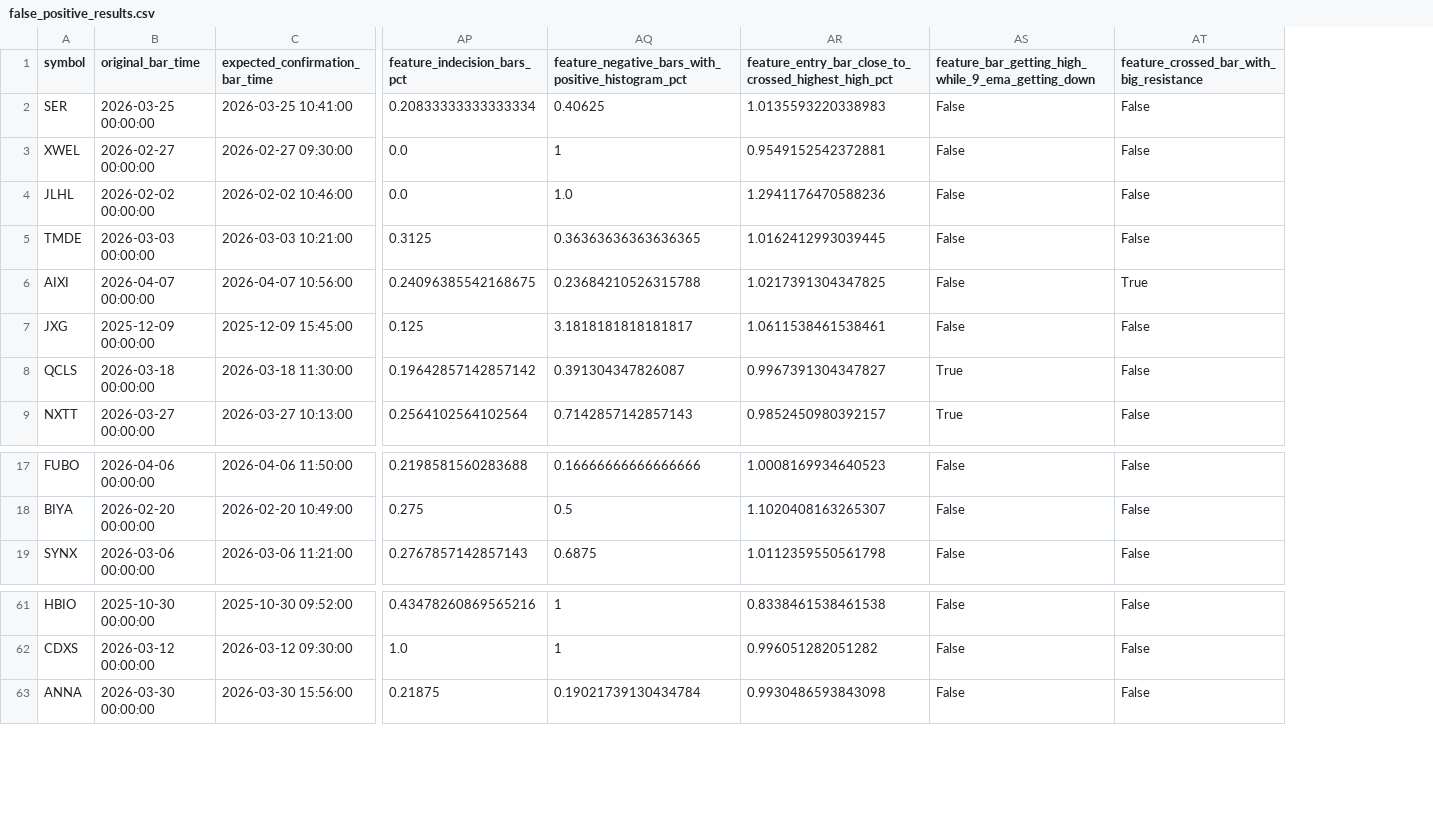
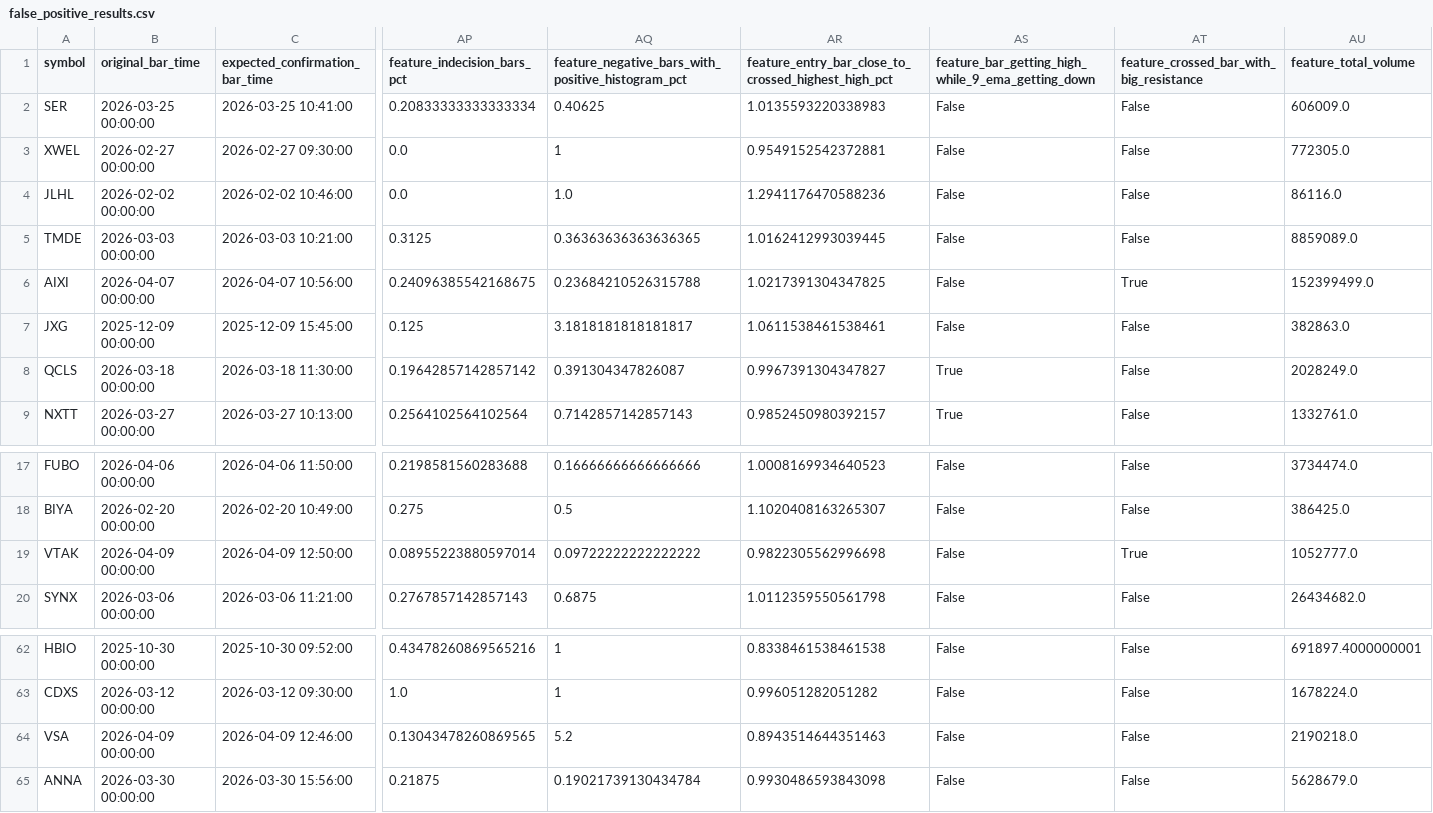
Before and after one commit to amir-trading-system/trading-system, a CSV file: model/training/false_positive_results.csv, drawn as a sheet; only a part is shown, gaps mark what is left out; rows hold the shown columns only; the diff names each change by its address in the sheet, - before the commit and + after, or states it on an @@ line.

```diff
--- a/model/training/false_positive_results.csv
+++ b/model/training/false_positive_results.csv
+column AU (feature_total_volume), rows 2-9: 606009.0 | 772305.0 | 86116.0 | 8859089.0 | 152399499.0 | 382863.0 | 2028249.0 | 1332761.0; rows 17-18: 3734474.0 | 386425.0; row 20: 26434682.0; rows 62-63: 691897.4000000001 | 1678224.0; row 65: 5628679.0
+row 19: VTAK | 2026-04-09 00:00:00 | 2026-04-09 12:50:00 | 0.08955223880597014 | 0.09722222222222222 | 0.9822305562996698 | False | True | 1052777.0
+row 64: VSA | 2026-04-09 00:00:00 | 2026-04-09 12:46:00 | 0.13043478260869565 | 5.2 | 0.8943514644351463 | False | False | 2190218.0
```
Also changed, not shown: model/training/cv_fold_report.csv, model/training/false_positive_results_scored.csv, 22 other files.
